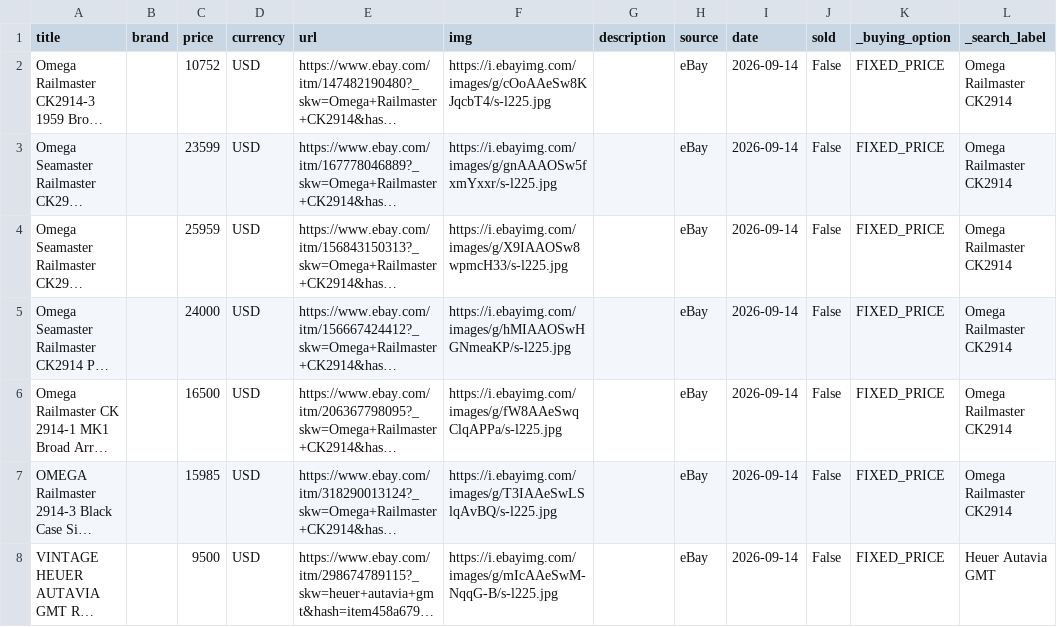
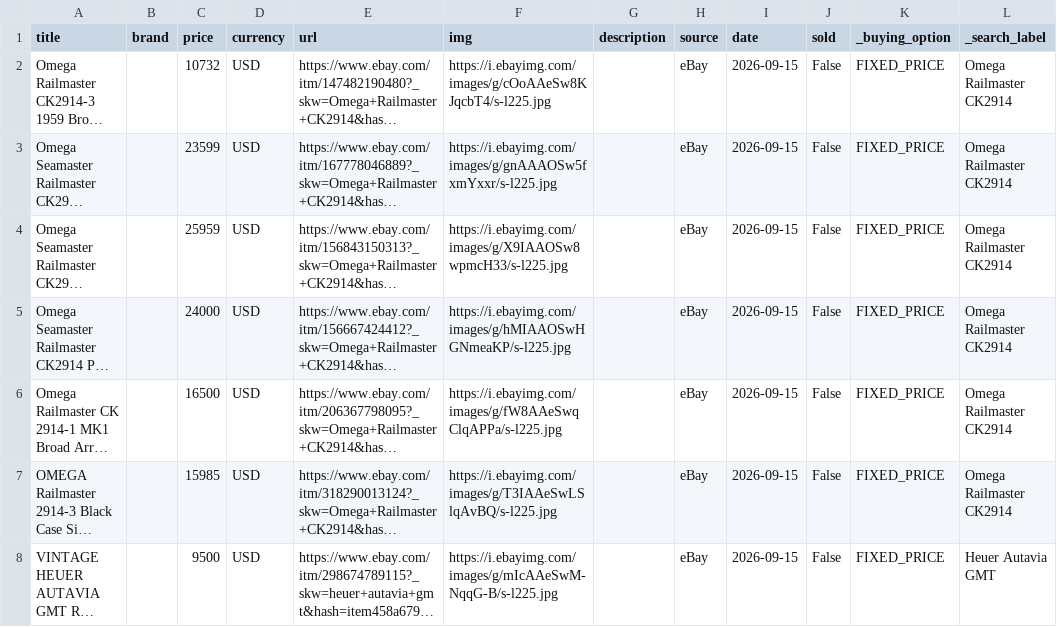
Before and after one commit to markatmutter-cloud/watchlist, a CSV file: data/ebay.csv, drawn as a sheet; only a part is shown; long unchanged cells end in …; the diff covers the shown part only; the diff names each change by its address in the sheet, - before the commit and + after, or states it on an @@ line.

```diff
--- a/data/ebay.csv
+++ b/data/ebay.csv
-C2 (price): 10752
+C2 (price): 10732
-I2:I8 (date): 2026-09-14
+I2:I8 (date): 2026-09-15
```
Also changed, not shown: 6 added rows, 6 removed rows and 39 edited cells elsewhere in this file, 5 other files.
